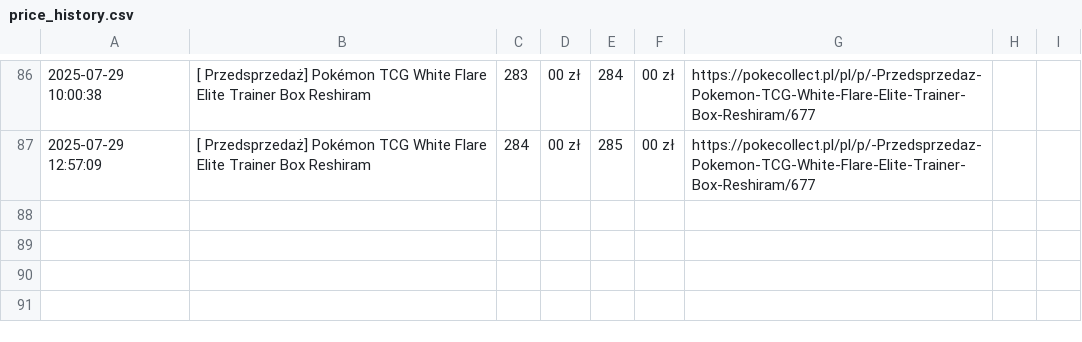
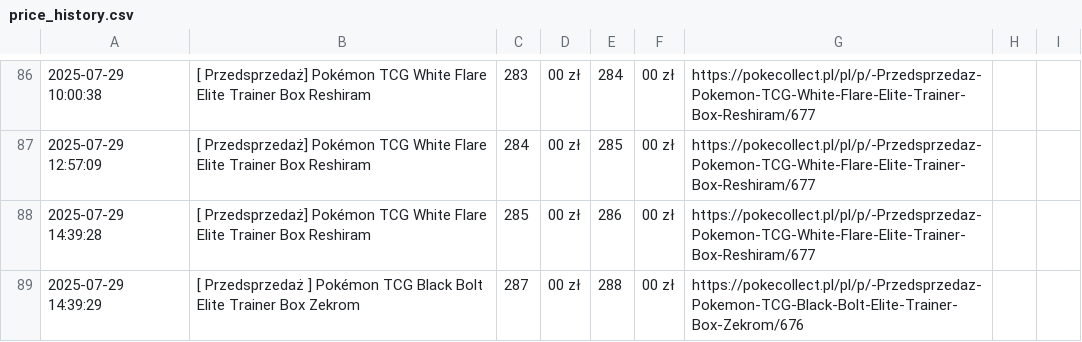
Before and after one commit to henio123/sadfgv, a CSV file: price_history.csv, drawn as a sheet; only a part is shown, gaps mark what is left out.

```diff
--- a/price_history.csv
+++ b/price_history.csv
@@ -87 +87,3 @@
 2025-07-29 12:57:09,[ Przedsprzedaż] Pokémon TCG White Flare Elite Trainer Box Reshiram,284,00 zł,285,00 zł,https://pokecollect.pl/pl/p/-Przedsprzedaz-Pokemon-TCG-White-Flare-Elite-Trainer-Box-Reshiram/677
+2025-07-29 14:39:28,[ Przedsprzedaż] Pokémon TCG White Flare Elite Trainer Box Reshiram,285,00 zł,286,00 zł,https://pokecollect.pl/pl/p/-Przedsprzedaz-Pokemon-TCG-White-Flare-Elite-Trainer-Box-Reshiram/677
+2025-07-29 14:39:29,[ Przedsprzedaż ] Pokémon TCG Black Bolt Elite Trainer Box Zekrom,287,00 zł,288,00 zł,https://pokecollect.pl/pl/p/-Przedsprzedaz-Pokemon-TCG-Black-Bolt-Elite-Trainer-Box-Zekrom/676
```
Also changed, not shown: 1 other file.
